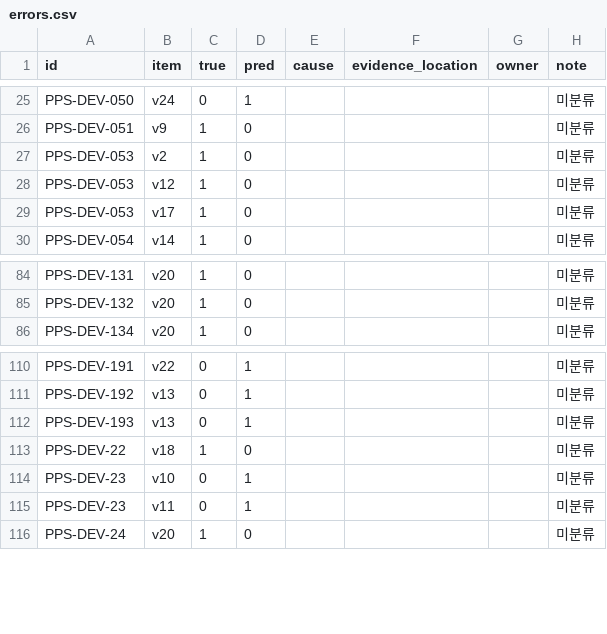
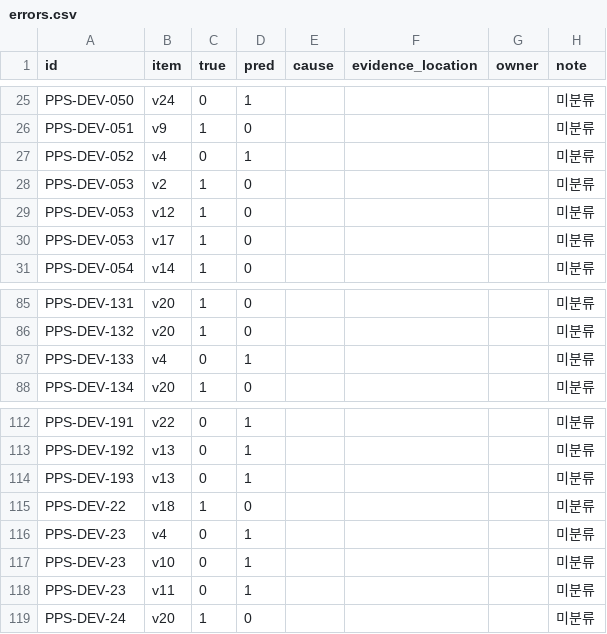
Before and after one commit to LittleBitAI/ai-nara-shop, a CSV file: reports/team-d/d7-fp-gates/score/errors.csv, drawn as a sheet; only a part is shown, gaps mark what is left out.

```diff
--- a/reports/team-d/d7-fp-gates/score/errors.csv
+++ b/reports/team-d/d7-fp-gates/score/errors.csv
@@ -26,2 +26,3 @@ PPS-DEV-050,v24,0,1,,,,미분류
 PPS-DEV-051,v9,1,0,,,,미분류
+PPS-DEV-052,v4,0,1,,,,미분류
 PPS-DEV-053,v2,1,0,,,,미분류
@@ -85,2 +86,3 @@ PPS-DEV-131,v20,1,0,,,,미분류
 PPS-DEV-132,v20,1,0,,,,미분류
+PPS-DEV-133,v4,0,1,,,,미분류
 PPS-DEV-134,v20,1,0,,,,미분류
@@ -113,2 +115,3 @@ PPS-DEV-193,v13,0,1,,,,미분류
 PPS-DEV-22,v18,1,0,,,,미분류
+PPS-DEV-23,v4,0,1,,,,미분류
 PPS-DEV-23,v10,0,1,,,,미분류
```
Also changed, not shown: reports/team-b/b5-port-replay/submission.csv, reports/team-d/d7-fp-gates/replay/submission.csv, 12 other files.
